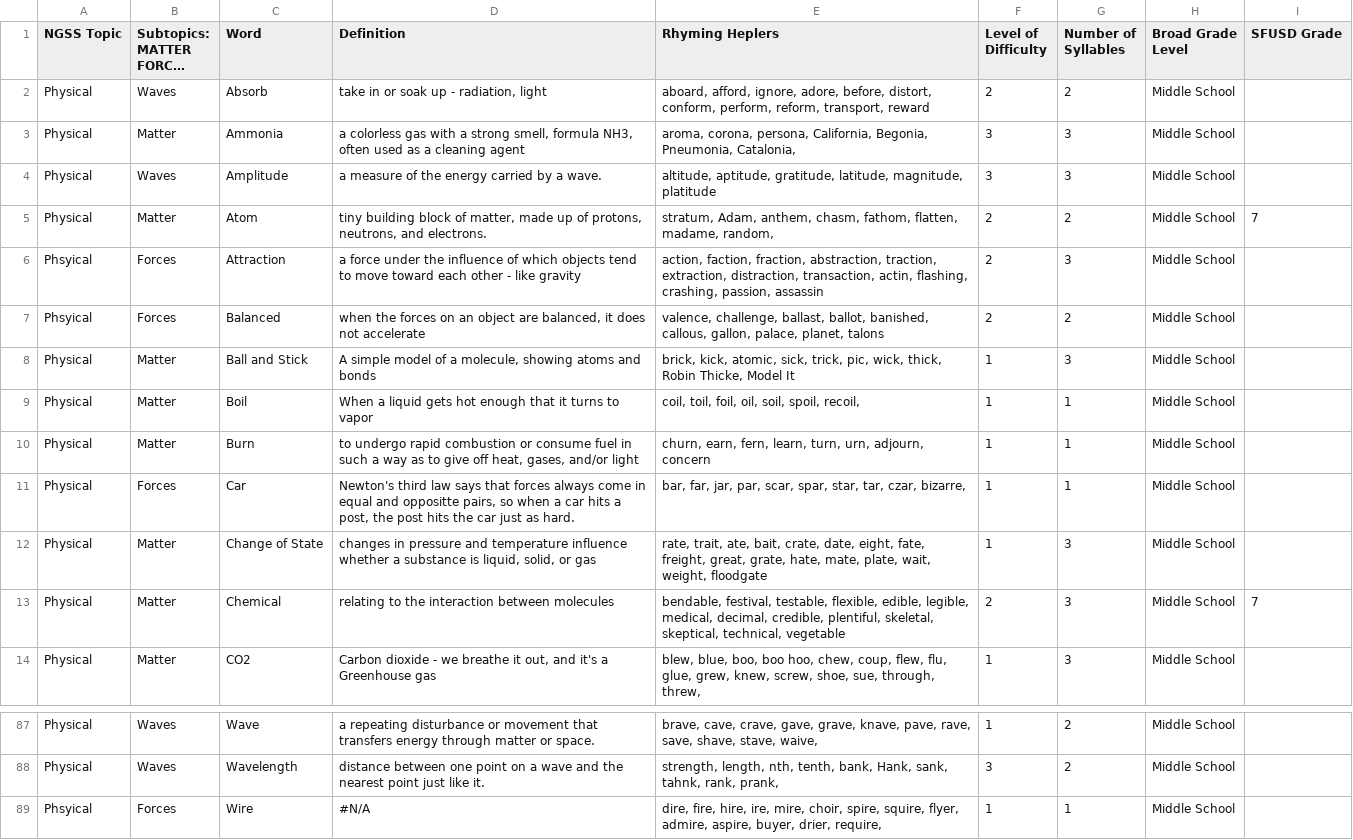
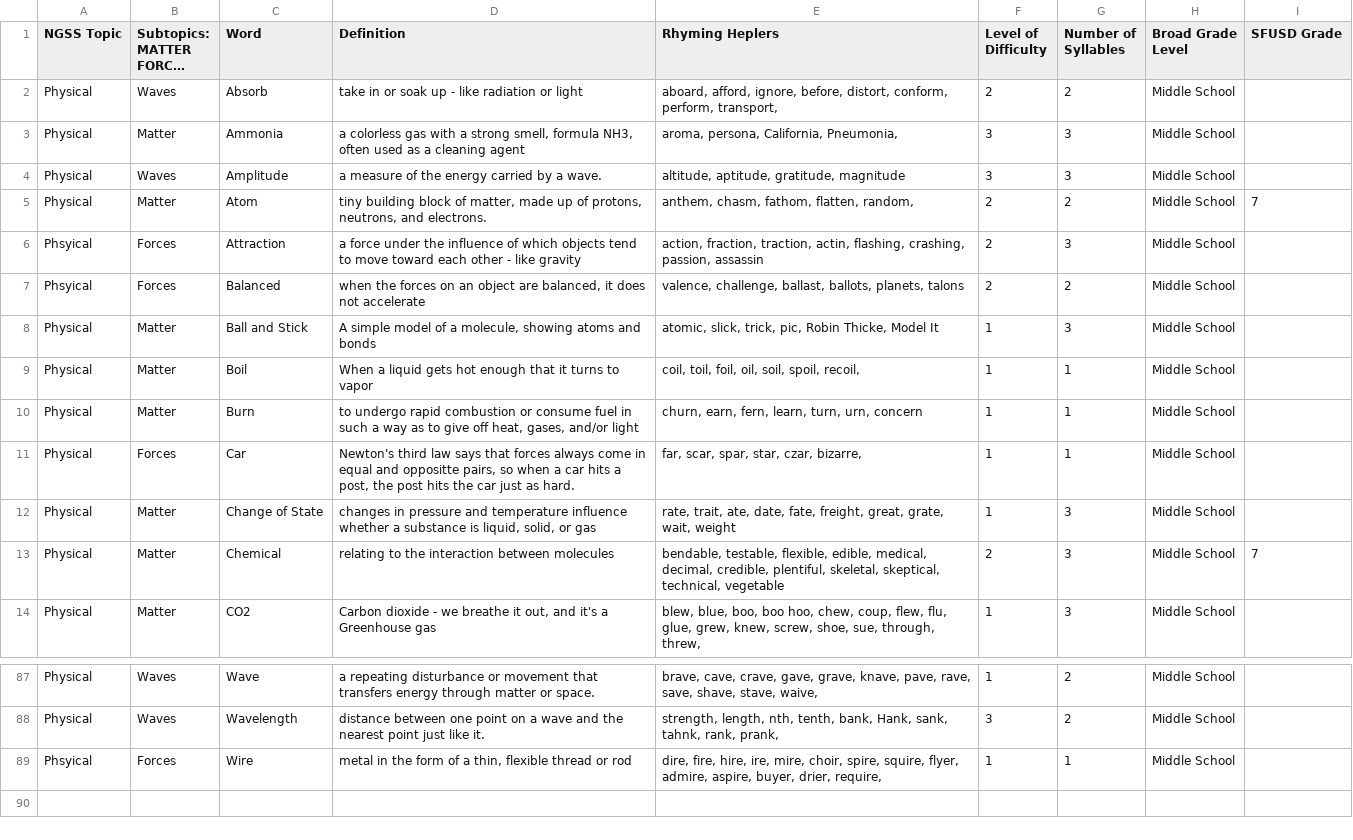
Before and after one commit to ScienceWithTom/sciencefreestyle, a CSV file: data/physics.csv, drawn as a sheet; only a part is shown, gaps mark what is left out; long unchanged cells end in …; the diff covers the shown part only; the diff names each change by its address in the sheet, - before the commit and + after, or states it on an @@ line.

```diff
--- a/data/physics.csv
+++ b/data/physics.csv
-D2 (Definition): take in or soak up - radiation, light
+D2 (Definition): take in or soak up - like radiation or light
-E2 (Rhyming Heplers): …afford, ignore, adore, before, distort, conform, perform, reform, transport, reward
+E2 (Rhyming Heplers): …afford, ignore, before, distort, conform, perform, transport,
-E3 (Rhyming Heplers): aroma, corona, persona, California, Begonia, Pneumonia, Catalonia,
+E3 (Rhyming Heplers): aroma, persona, California, Pneumonia,
-E4 (Rhyming Heplers): …aptitude, gratitude, latitude, magnitude, platitude
+E4 (Rhyming Heplers): …aptitude, gratitude, magnitude
-E5 (Rhyming Heplers): stratum, Adam, anthem, chasm, fathom, flatten, madame, random,
+E5 (Rhyming Heplers): anthem, chasm, fathom, flatten, random,
-E6 (Rhyming Heplers): action, faction, fraction, abstraction, traction, extraction, distraction, transaction, actin, flashing,…
+E6 (Rhyming Heplers): action, fraction, traction, actin, flashing,…
-E7 (Rhyming Heplers): …challenge, ballast, ballot, banished, callous, gallon, palace, planet, talons
+E7 (Rhyming Heplers): …challenge, ballast, ballots, planets, talons
-E8 (Rhyming Heplers): brick, kick, atomic, sick, trick, pic, wick, thick, Robin Thicke,…
+E8 (Rhyming Heplers): atomic, slick, trick, pic, Robin Thicke,…
-E10 (Rhyming Heplers): …turn, urn, adjourn, concern
+E10 (Rhyming Heplers): …turn, urn, concern
-E11 (Rhyming Heplers): bar, far, jar, par, scar, spar, star, tar, czar, bizarre,
+E11 (Rhyming Heplers): far, scar, spar, star, czar, bizarre,
-E12 (Rhyming Heplers): …trait, ate, bait, crate, date, eight, fate, freight, great, grate, hate, mate, plate, wait, weight, floodgate
+E12 (Rhyming Heplers): …trait, ate, date, fate, freight, great, grate, wait, weight
-E13 (Rhyming Heplers): bendable, festival, testable, flexible, edible, legible, medical, decimal,…
+E13 (Rhyming Heplers): bendable, testable, flexible, edible, medical, decimal,…
-D89 (Definition): #N/A
+D89 (Definition): metal in the form of a thin, flexible thread or rod
```
Also changed, not shown: 20 edited cells elsewhere in this file, data/earth.csv, data/life.csv.
